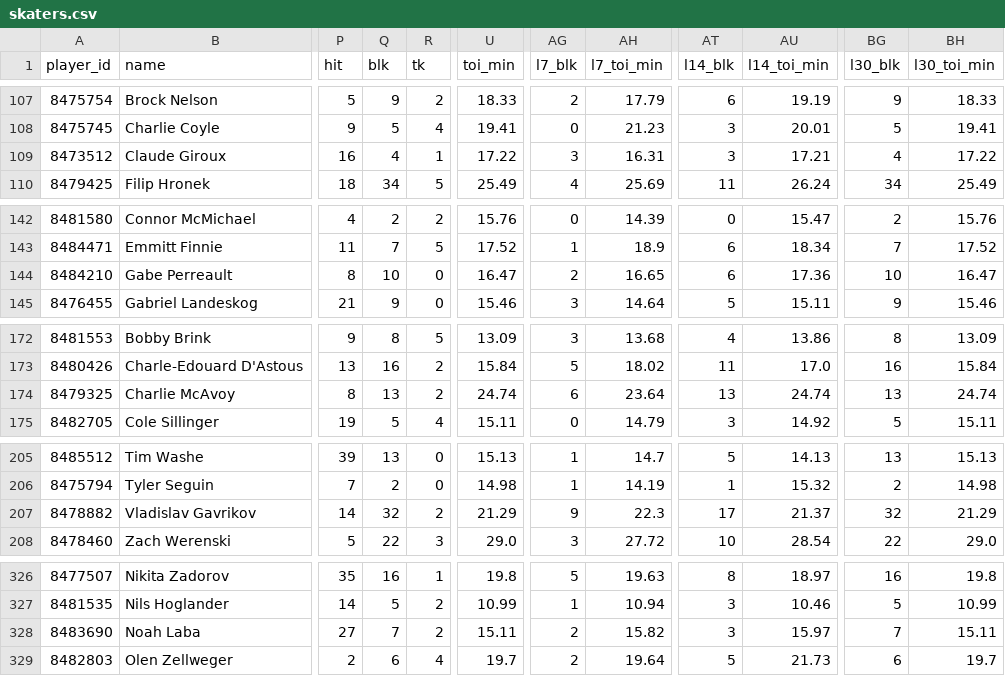
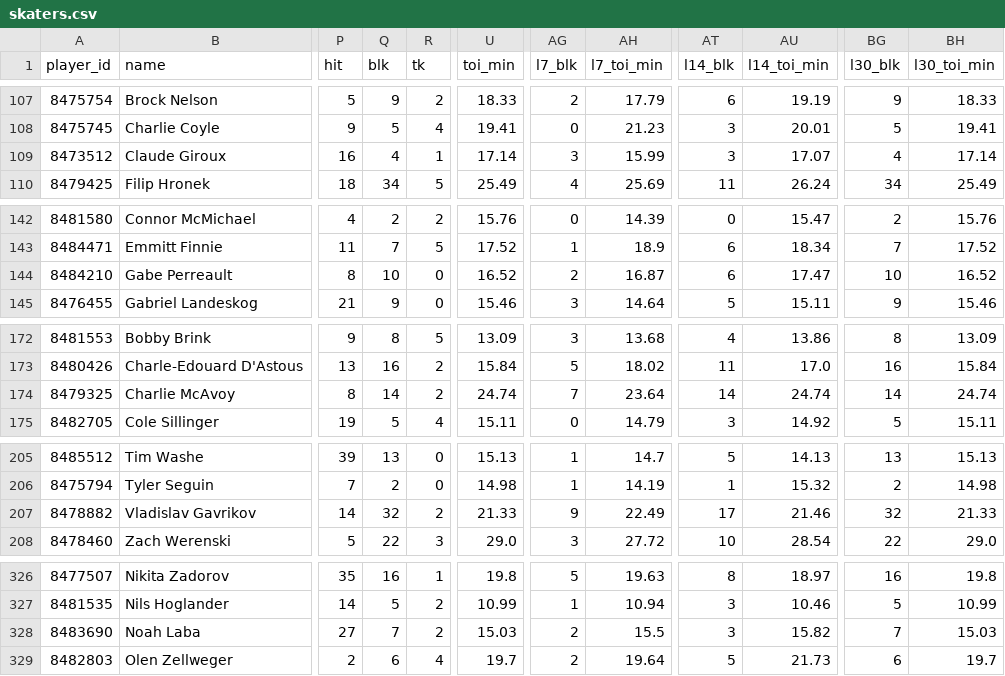
Before and after one commit to barakarmy/nhl-feed, a CSV file: docs/skaters.csv, drawn as a sheet; only a part is shown, gaps mark what is left out; the diff covers the shown part only; the diff names each change by its address in the sheet, - before the commit and + after, or states it on an @@ line.

```diff
--- a/docs/skaters.csv
+++ b/docs/skaters.csv
-U109 (toi_min): 17.22
+U109 (toi_min): 17.14
-AH109 (l7_toi_min): 16.31
+AH109 (l7_toi_min): 15.99
-AU109 (l14_toi_min): 17.21
+AU109 (l14_toi_min): 17.07
-BH109 (l30_toi_min): 17.22
+BH109 (l30_toi_min): 17.14
-U144 (toi_min): 16.47
+U144 (toi_min): 16.52
-AH144 (l7_toi_min): 16.65
+AH144 (l7_toi_min): 16.87
-AU144 (l14_toi_min): 17.36
+AU144 (l14_toi_min): 17.47
-BH144 (l30_toi_min): 16.47
+BH144 (l30_toi_min): 16.52
-Q174 (blk): 13
+Q174 (blk): 14
-AG174 (l7_blk): 6
+AG174 (l7_blk): 7
-AT174 (l14_blk): 13
+AT174 (l14_blk): 14
-BG174 (l30_blk): 13
+BG174 (l30_blk): 14
-U207 (toi_min): 21.29
+U207 (toi_min): 21.33
-AH207 (l7_toi_min): 22.3
+AH207 (l7_toi_min): 22.49
-AU207 (l14_toi_min): 21.37
+AU207 (l14_toi_min): 21.46
-BH207 (l30_toi_min): 21.29
+BH207 (l30_toi_min): 21.33
-U328 (toi_min): 15.11
+U328 (toi_min): 15.03
-AH328 (l7_toi_min): 15.82
+AH328 (l7_toi_min): 15.5
-AU328 (l14_toi_min): 15.97
+AU328 (l14_toi_min): 15.82
-BH328 (l30_toi_min): 15.11
+BH328 (l30_toi_min): 15.03
```
Also changed, not shown: 100 edited cells elsewhere in this file, docs/goalies.csv, 1 other file.
